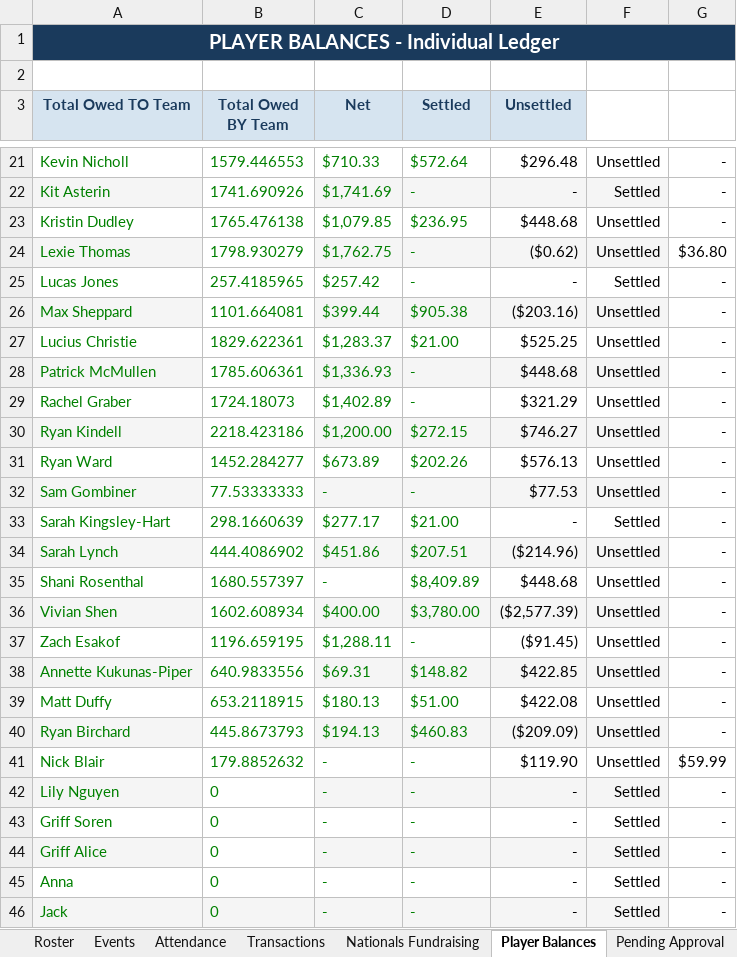
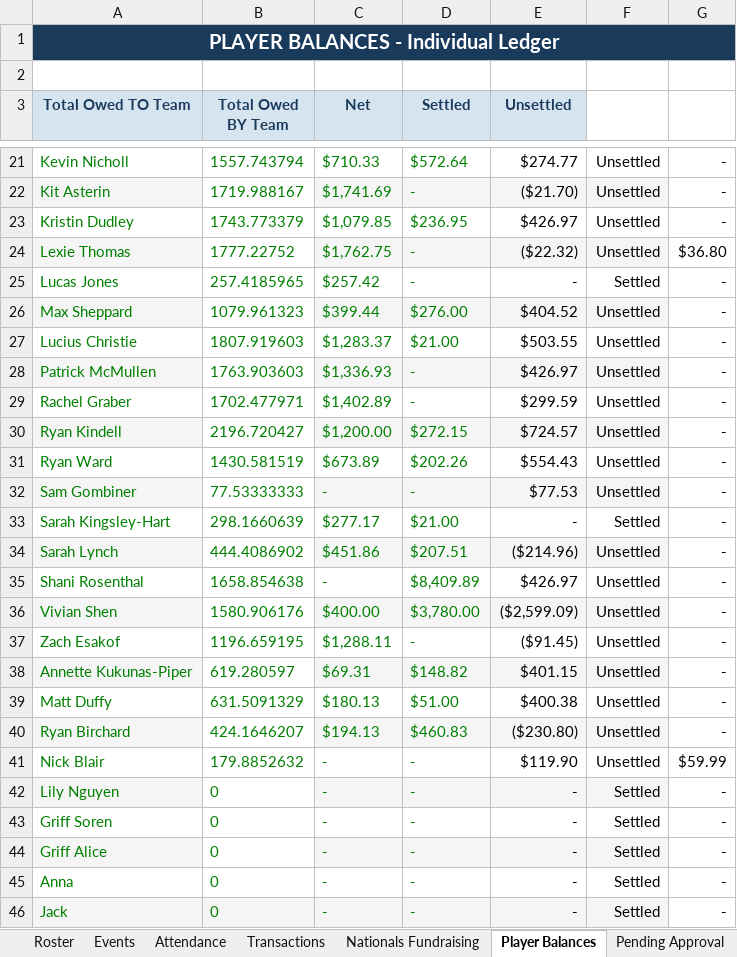
Before and after one commit to jakepmurray/port-finances-26, an Excel workbook: finance_data.xlsx, sheet Player Balances, drawn as a sheet; only a part is shown, gaps mark what is left out; values as stored, in another font and other column widths than the file's, no borders; charts and pictures not drawn; the diff covers the shown part only; the diff names each change by its address in the sheet, - before the commit and + after, or states it on an @@ line.

Commit message:
Cap Shep's rental at 4 seats x $69

```diff
--- a/finance_data.xlsx (sheet Player Balances)
+++ b/finance_data.xlsx (sheet Player Balances)
-B21 (Total Owed BY Team): 1579.446553
+B21 (Total Owed BY Team): 1557.743794
-E21 (Unsettled): $296.48
+E21 (Unsettled): $274.77
-B22 (Total Owed BY Team): 1741.690926
+B22 (Total Owed BY Team): 1719.988167
-E22 (Unsettled): -
+E22 (Unsettled): ($21.70)
-F22: Settled
+F22: Unsettled
-B23 (Total Owed BY Team): 1765.476138
+B23 (Total Owed BY Team): 1743.773379
-E23 (Unsettled): $448.68
+E23 (Unsettled): $426.97
-B24 (Total Owed BY Team): 1798.930279
+B24 (Total Owed BY Team): 1777.22752
-E24 (Unsettled): ($0.62)
+E24 (Unsettled): ($22.32)
-B26 (Total Owed BY Team): 1101.664081
+B26 (Total Owed BY Team): 1079.961323
-D26 (Settled): $905.38
+D26 (Settled): $276.00
-E26 (Unsettled): ($203.16)
+E26 (Unsettled): $404.52
-B27 (Total Owed BY Team): 1829.622361
+B27 (Total Owed BY Team): 1807.919603
-E27 (Unsettled): $525.25
+E27 (Unsettled): $503.55
-B28 (Total Owed BY Team): 1785.606361
+B28 (Total Owed BY Team): 1763.903603
-E28 (Unsettled): $448.68
+E28 (Unsettled): $426.97
-B29 (Total Owed BY Team): 1724.18073
+B29 (Total Owed BY Team): 1702.477971
-E29 (Unsettled): $321.29
+E29 (Unsettled): $299.59
-B30 (Total Owed BY Team): 2218.423186
+B30 (Total Owed BY Team): 2196.720427
-E30 (Unsettled): $746.27
+E30 (Unsettled): $724.57
-B31 (Total Owed BY Team): 1452.284277
+B31 (Total Owed BY Team): 1430.581519
-E31 (Unsettled): $576.13
+E31 (Unsettled): $554.43
-B35 (Total Owed BY Team): 1680.557397
+B35 (Total Owed BY Team): 1658.854638
-E35 (Unsettled): $448.68
+E35 (Unsettled): $426.97
-B36 (Total Owed BY Team): 1602.608934
+B36 (Total Owed BY Team): 1580.906176
-E36 (Unsettled): ($2,577.39)
+E36 (Unsettled): ($2,599.09)
-B38 (Total Owed BY Team): 640.9833556
+B38 (Total Owed BY Team): 619.280597
-E38 (Unsettled): $422.85
+E38 (Unsettled): $401.15
-B39 (Total Owed BY Team): 653.2118915
+B39 (Total Owed BY Team): 631.5091329
-E39 (Unsettled): $422.08
+E39 (Unsettled): $400.38
-B40 (Total Owed BY Team): 445.8673793
+B40 (Total Owed BY Team): 424.1646207
-E40 (Unsettled): ($209.09)
+E40 (Unsettled): ($230.80)
```
Also changed, not shown: 1 added row, 1 removed row and 28 edited cells elsewhere in this sheet, sheet Roster, sheet Transactions, sheet Nationals, sheet Dashboard, sheet Attendance, sheet Events.
